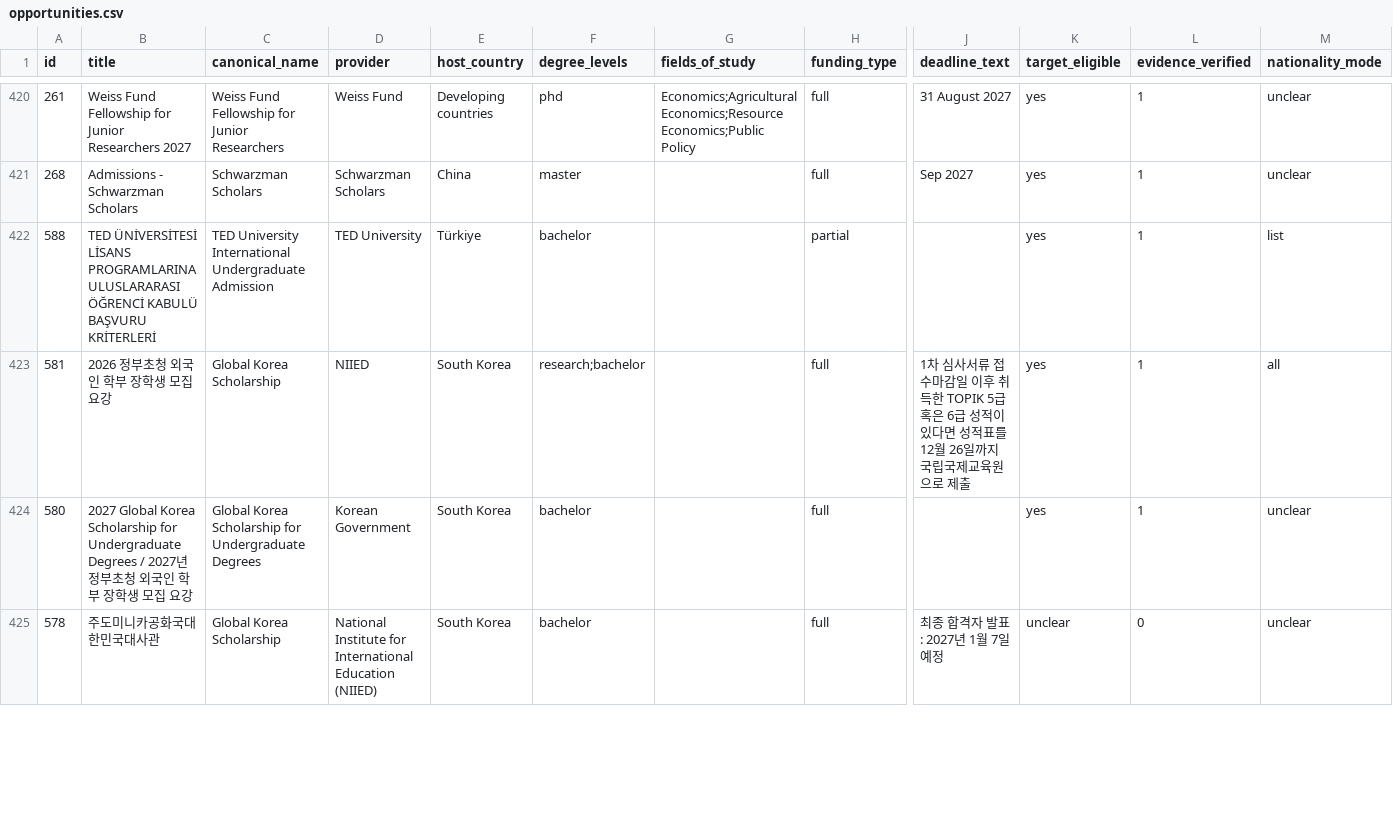
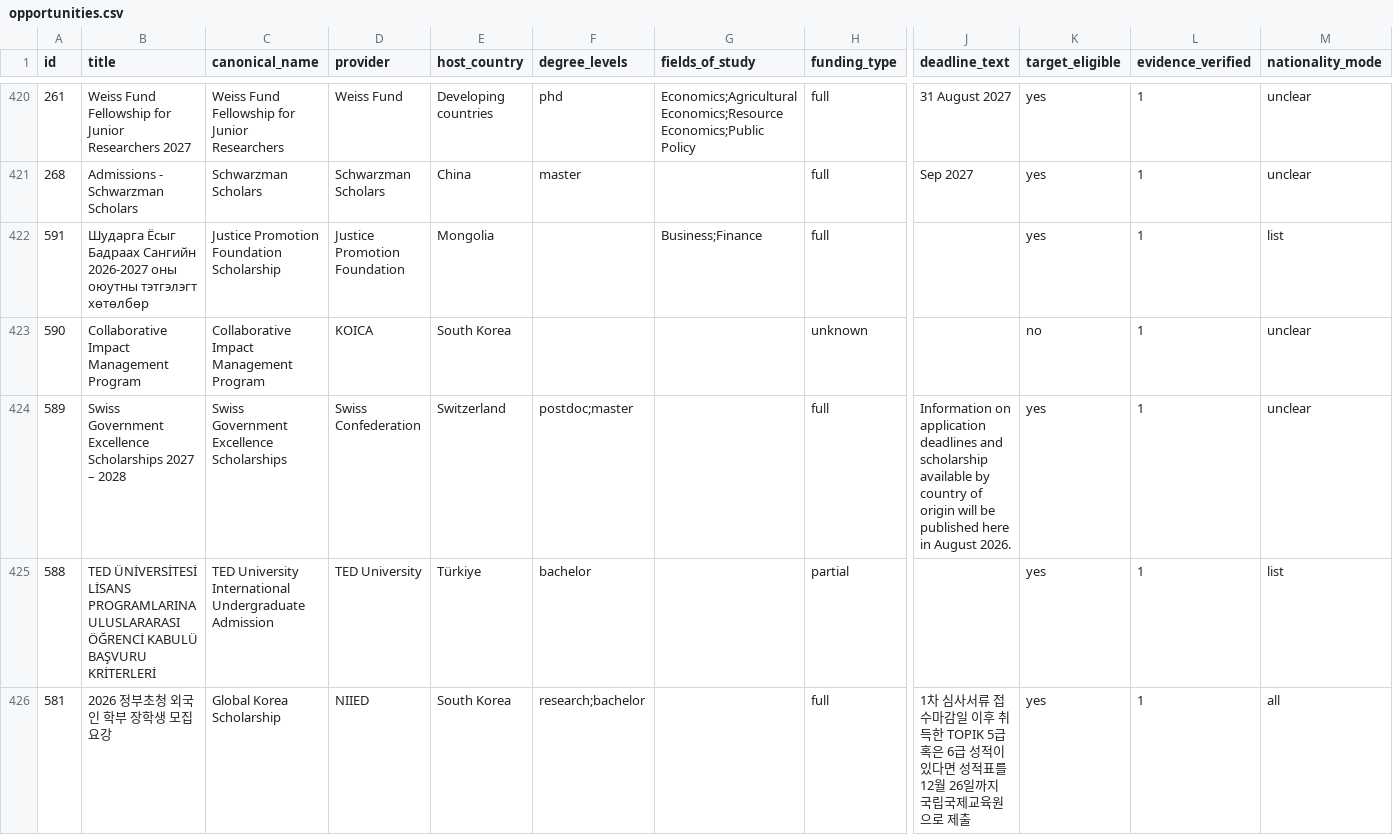
Before and after one commit to ssaruul/scholaradar, a CSV file: docs/opportunities.csv, drawn as a sheet; only a part is shown, gaps mark what is left out; the shorter side is filled out with more unchanged rows; rows hold the shown columns only; the diff names each change by its address in the sheet, - before the commit and + after, or states it on an @@ line.

```diff
--- a/docs/opportunities.csv
+++ b/docs/opportunities.csv
+row 422: 591 | Шударга Ёсыг Бадраах Сангийн 2026-2027 оны оюутны тэтгэлэгт хөтөлбөр | Justice Promotion Foundation Scholarship | Justice Promotion Foundation | Mongolia |  | Business;Finance | full |  | yes | 1 | list
+row 423: 590 | Collaborative Impact Management Program | Collaborative Impact Management Program | KOICA | South Korea |  |  | unknown |  | no | 1 | unclear
+row 424: 589 | Swiss Government Excellence Scholarships 2027 – 2028 | Swiss Government Excellence Scholarships | Swiss Confederation | Switzerland | postdoc;master |  | full | Information on application deadlines and scholarship available by country of origin will be published here in August 2026. | yes | 1 | unclear
```
Also changed, not shown: 7 other files.
